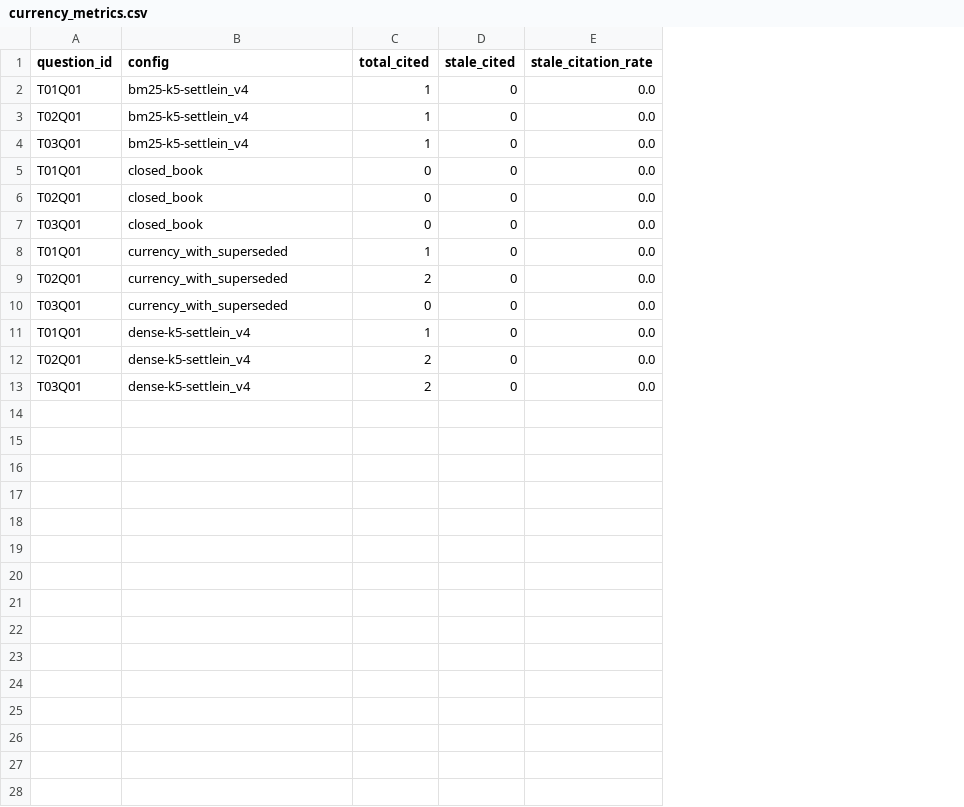
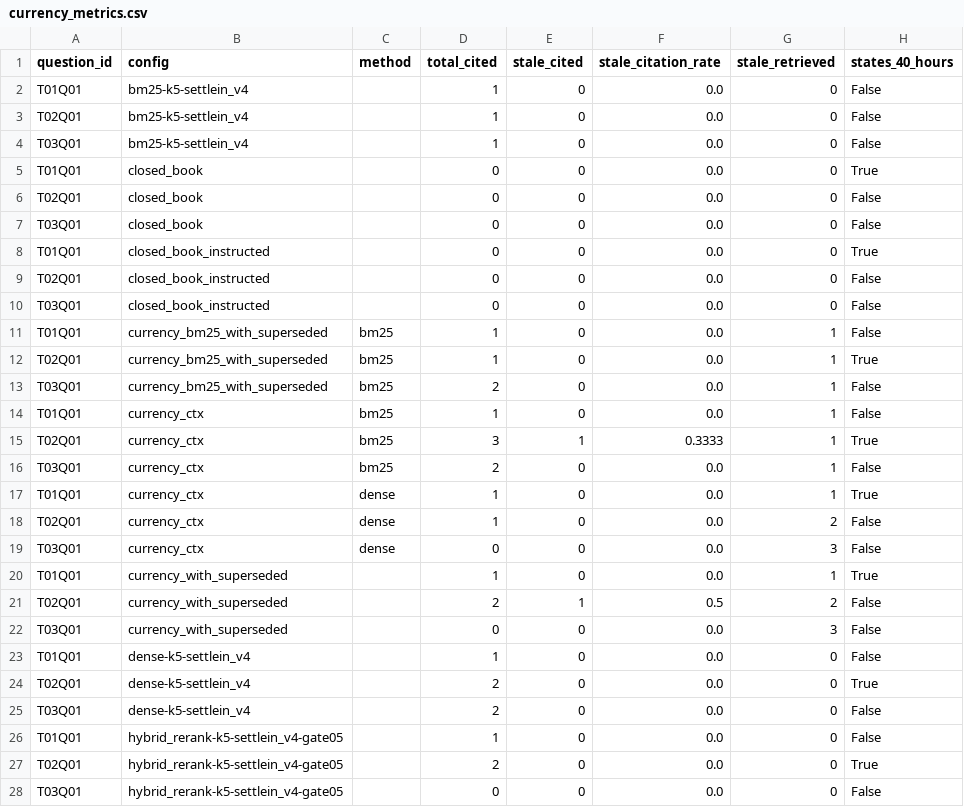
Before and after one commit to siddhpandya/Data_Science_Case_study_WIL_project_50, a CSV file: results/currency_metrics.csv, drawn as a sheet; addresses are those after the commit; the diff names each change by its address in the sheet, - before the commit and + after, or states it on an @@ line.

Commit message:
Fix currency eval superseded detection (use sources_draft is_superseded), add stale_retrieved and 40-hour flag; fairness and currency results for hybrid_rerank run; methods notes

```diff
--- a/results/currency_metrics.csv
+++ b/results/currency_metrics.csv
+column C (method), empty
+column G (stale_retrieved), rows 2-7: all 0; rows 20-25: 1 | 2 | 3 | 0 | 0 | 0
+column H (states_40_hours), rows 2-7: False | False | False | True | False | False; rows 20-25: True | False | False | False | True | False
+row 8: T01Q01 | closed_book_instructed |  | 0 | 0 | 0.0 | 0 | True
+row 9: T02Q01 | closed_book_instructed |  | 0 | 0 | 0.0 | 0 | False
+row 10: T03Q01 | closed_book_instructed |  | 0 | 0 | 0.0 | 0 | False
+row 11: T01Q01 | currency_bm25_with_superseded | bm25 | 1 | 0 | 0.0 | 1 | False
+row 12: T02Q01 | currency_bm25_with_superseded | bm25 | 1 | 0 | 0.0 | 1 | True
+row 13: T03Q01 | currency_bm25_with_superseded | bm25 | 2 | 0 | 0.0 | 1 | False
+row 14: T01Q01 | currency_ctx | bm25 | 1 | 0 | 0.0 | 1 | False
+row 15: T02Q01 | currency_ctx | bm25 | 3 | 1 | 0.3333 | 1 | True
+row 16: T03Q01 | currency_ctx | bm25 | 2 | 0 | 0.0 | 1 | False
+row 17: T01Q01 | currency_ctx | dense | 1 | 0 | 0.0 | 1 | True
+row 18: T02Q01 | currency_ctx | dense | 1 | 0 | 0.0 | 2 | False
+row 19: T03Q01 | currency_ctx | dense | 0 | 0 | 0.0 | 3 | False
-E21 (stale_cited): 0
+E21 (stale_cited): 1
-F21 (stale_citation_rate): 0.0
+F21 (stale_citation_rate): 0.5
+row 26: T01Q01 | hybrid_rerank-k5-settlein_v4-gate05 |  | 1 | 0 | 0.0 | 0 | False
+row 27: T02Q01 | hybrid_rerank-k5-settlein_v4-gate05 |  | 2 | 0 | 0.0 | 0 | True
+row 28: T03Q01 | hybrid_rerank-k5-settlein_v4-gate05 |  | 0 | 0 | 0.0 | 0 | False
```
Also changed, not shown: results/fairness_metrics.csv, 2 other files.
